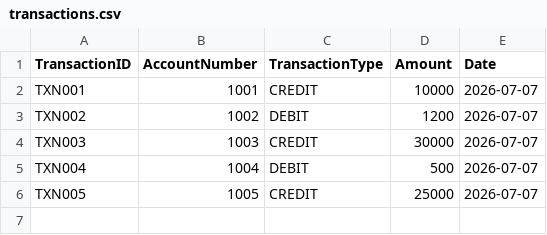
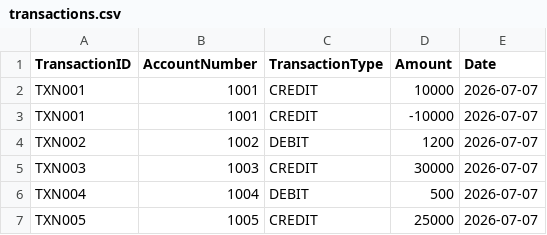
Before and after one commit to madhupriya-1787/aws-daily-transaction-processing, a CSV file: data/transactions.csv, drawn as a sheet; the diff names each change by its address in the sheet, - before the commit and + after, or states it on an @@ line.

Commit message:
Update transactions.csv

```diff
--- a/data/transactions.csv
+++ b/data/transactions.csv
+row 3: TXN001 | 1001 | CREDIT | -10000 | 2026-07-07
```
